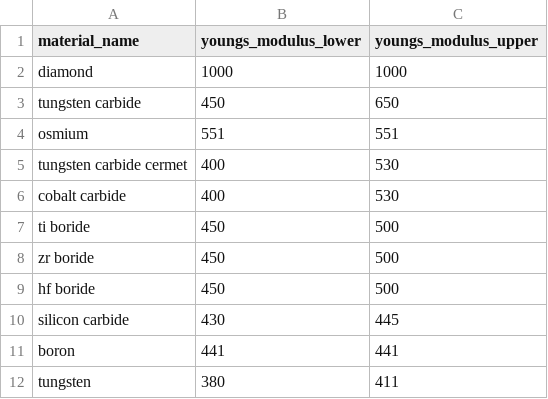
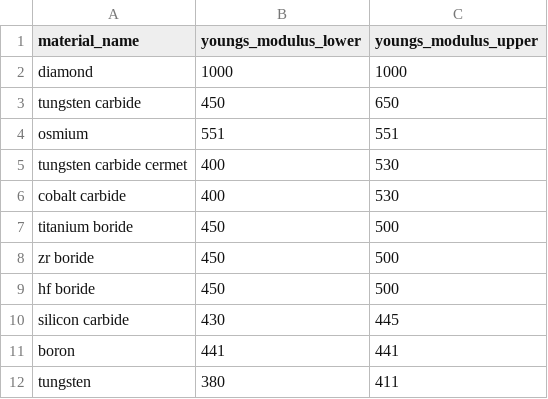
Before and after one commit to jasper-day/airplane_design, a CSV file: data/materials.csv, drawn as a sheet; only a part is shown.

```diff
--- a/data/materials.csv
+++ b/data/materials.csv
@@ -6,3 +6,3 @@ tungsten carbide cermet,400,530
 cobalt carbide,400,530
-ti boride,450,500
+titanium boride,450,500
 zr boride,450,500
```
Also changed, not shown: 4 other files.
